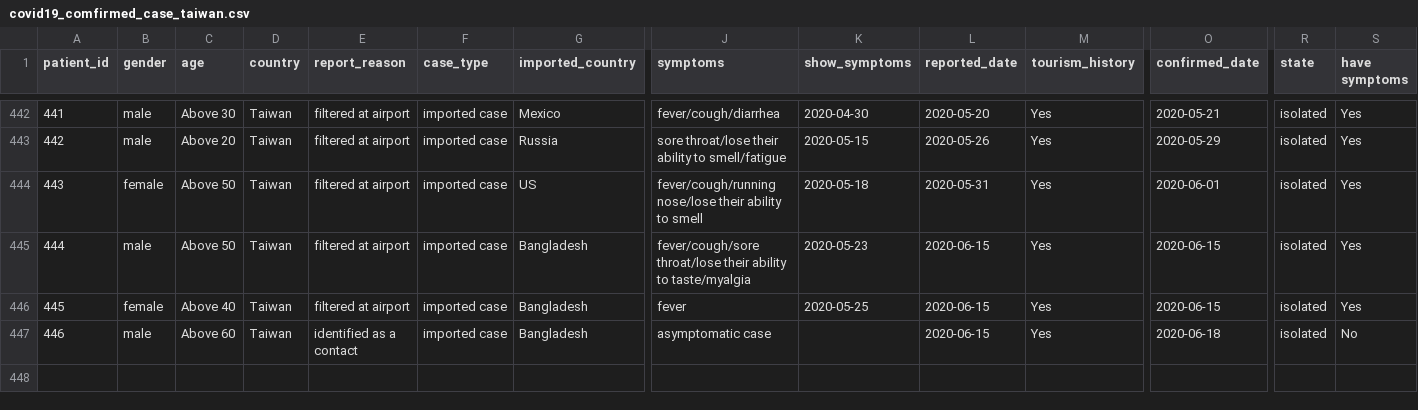
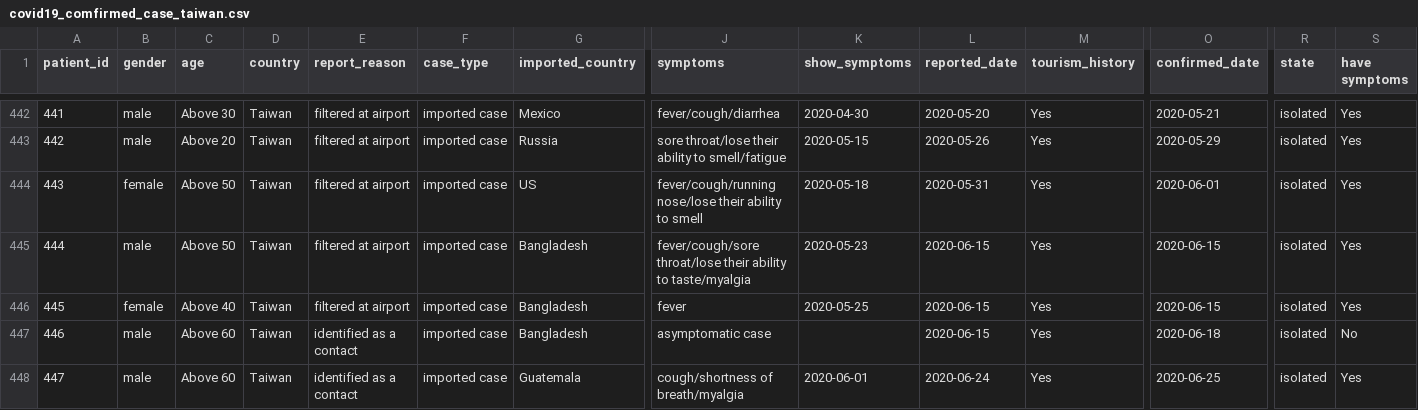
Before and after one commit to readr-media/readr-data, a CSV file: covid-19/covid19_comfirmed_case_taiwan.csv, drawn as a sheet; only a part is shown, gaps mark what is left out; rows hold the shown columns only; the diff names each change by its address in the sheet, - before the commit and + after, or states it on an @@ line.

Commit message:
add

```diff
--- a/covid-19/covid19_comfirmed_case_taiwan.csv
+++ b/covid-19/covid19_comfirmed_case_taiwan.csv
+row 448: 447 | male | Above 60 | Taiwan | identified as a contact | imported case | Guatemala | cough/shortness of breath/myalgia | 2020-06-01 | 2020-06-24 | Yes | 2020-06-25 | isolated | Yes
```
